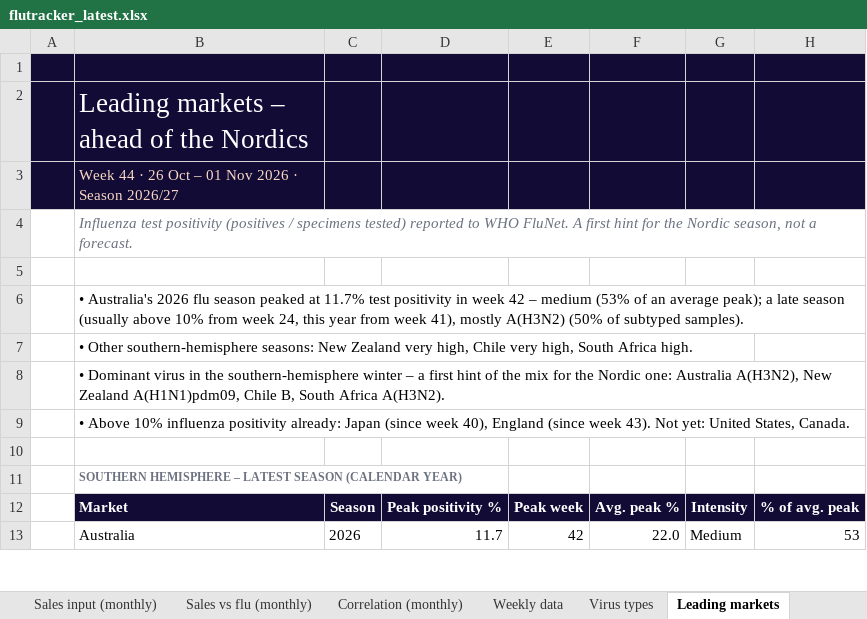
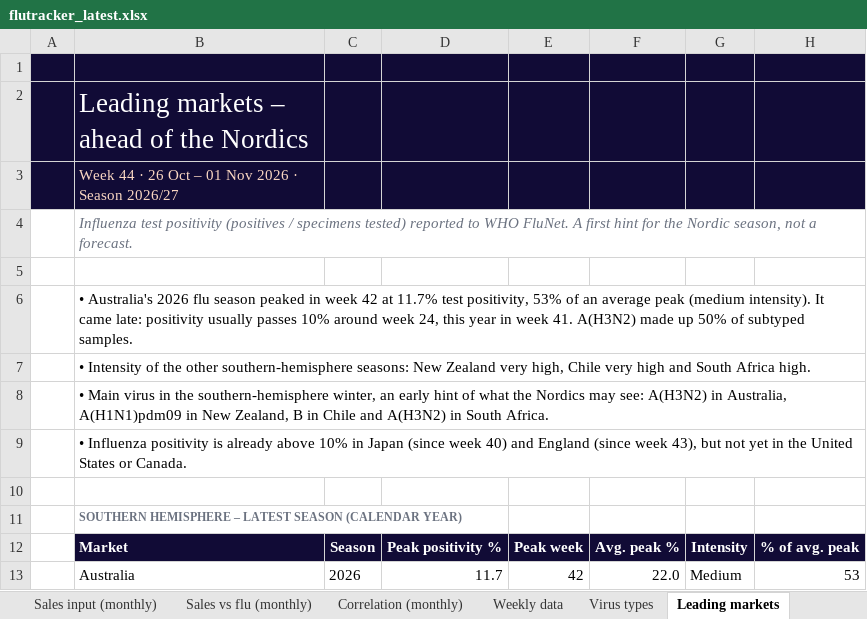
Before and after one commit to EirikWikHeltne/flutracker, an Excel workbook: docs/data/flutracker_latest.xlsx, sheet Leading markets, drawn as a sheet; only a part is shown; values as stored, in another font and other column widths than the file's, no borders; the diff names each change by its address in the sheet, - before the commit and + after, or states it on an @@ line.

```diff
--- a/docs/data/flutracker_latest.xlsx (sheet Leading markets)
+++ b/docs/data/flutracker_latest.xlsx (sheet Leading markets)
-B6: …season peaked at 11.7% test positivity in week 42 – medium (53% of an average peak); a late season (usually above 10% from week 24, this year from week 41), mostly A(H3N2) (50% of subtyped samples).
+B6: …season peaked in week 42 at 11.7% test positivity, 53% of an average peak (medium intensity). It came late: positivity usually passes 10% around week 24, this year in week 41. A(H3N2) made up 50% of subtyped samples.
-B7: • Other southern-hemisphere seasons: New Zealand very high, Chile very high, South Africa…
+B7: • Intensity of the other southern-hemisphere seasons: New Zealand very high, Chile very high and South Africa…
-B8: • Dominant virus in the southern-hemisphere winter – a first hint of the mix for the Nordic one: Australia A(H3N2), New Zealand A(H1N1)pdm09, Chile B, South Africa A(H3N2).
+B8: • Main virus in the southern-hemisphere winter, an early hint of what the Nordics may see: A(H3N2) in Australia, A(H1N1)pdm09 in New Zealand, B in Chile and A(H3N2) in South Africa.
-B9: • Above 10% influenza positivity already: Japan (since week 40), England (since week 43). Not yet: United States, Canada.
+B9: • Influenza positivity is already above 10% in Japan (since week 40) and England (since week 43), but not yet in the United States or Canada.
```
Also changed, not shown: sheet Overview, sheet Sources & method, reports/2026-W44.xlsx, 4 other files.
